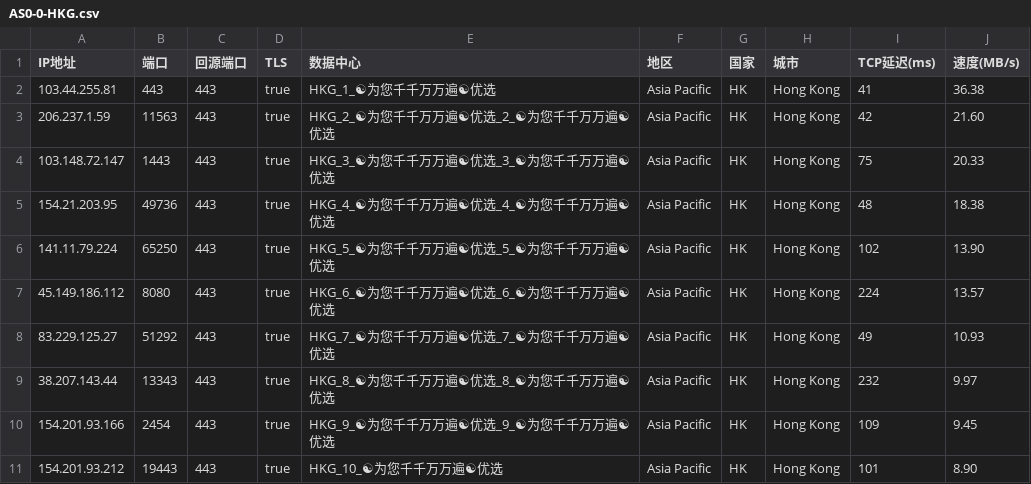
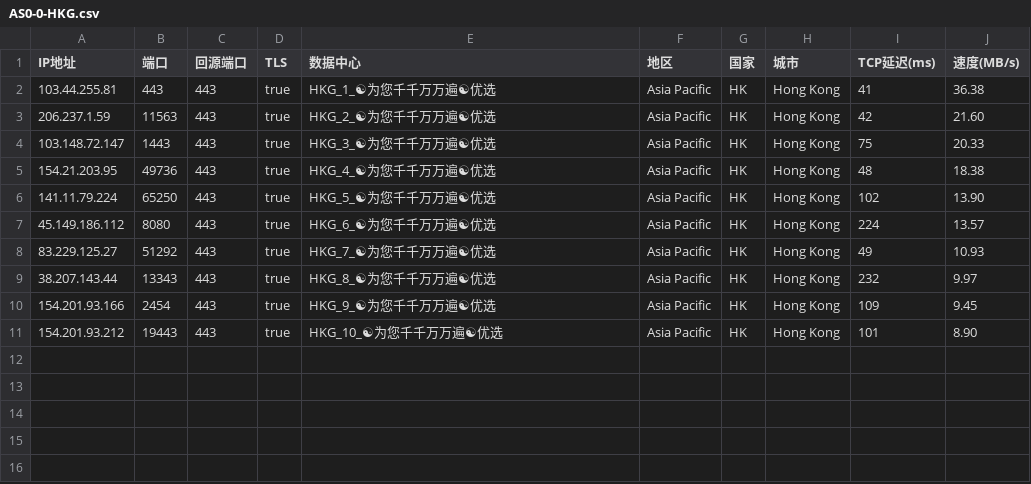
Before and after one commit to linanle/result, a CSV file: AS0-0-HKG.csv, drawn as a sheet.

Commit message:
Update AS0-0-HKG.csv

```diff
--- a/AS0-0-HKG.csv
+++ b/AS0-0-HKG.csv
@@ -2,10 +2,10 @@
 103.44.255.81,443,443,true,HKG_1_☯为您千千万万遍☯优选,Asia Pacific,HK,Hong Kong,41,36.38
-206.237.1.59,11563,443,true,HKG_2_☯为您千千万万遍☯优选_2_☯为您千千万万遍☯优选,Asia Pacific,HK,Hong Kong,42,21.60
-103.148.72.147,1443,443,true,HKG_3_☯为您千千万万遍☯优选_3_☯为您千千万万遍☯优选,Asia Pacific,HK,Hong Kong,75,20.33
-154.21.203.95,49736,443,true,HKG_4_☯为您千千万万遍☯优选_4_☯为您千千万万遍☯优选,Asia Pacific,HK,Hong Kong,48,18.38
-141.11.79.224,65250,443,true,HKG_5_☯为您千千万万遍☯优选_5_☯为您千千万万遍☯优选,Asia Pacific,HK,Hong Kong,102,13.90
-45.149.186.112,8080,443,true,HKG_6_☯为您千千万万遍☯优选_6_☯为您千千万万遍☯优选,Asia Pacific,HK,Hong Kong,224,13.57
-83.229.125.27,51292,443,true,HKG_7_☯为您千千万万遍☯优选_7_☯为您千千万万遍☯优选,Asia Pacific,HK,Hong Kong,49,10.93
-38.207.143.44,13343,443,true,HKG_8_☯为您千千万万遍☯优选_8_☯为您千千万万遍☯优选,Asia Pacific,HK,Hong Kong,232,9.97
-154.201.93.166,2454,443,true,HKG_9_☯为您千千万万遍☯优选_9_☯为您千千万万遍☯优选,Asia Pacific,HK,Hong Kong,109,9.45
+206.237.1.59,11563,443,true,HKG_2_☯为您千千万万遍☯优选,Asia Pacific,HK,Hong Kong,42,21.60
+103.148.72.147,1443,443,true,HKG_3_☯为您千千万万遍☯优选,Asia Pacific,HK,Hong Kong,75,20.33
+154.21.203.95,49736,443,true,HKG_4_☯为您千千万万遍☯优选,Asia Pacific,HK,Hong Kong,48,18.38
+141.11.79.224,65250,443,true,HKG_5_☯为您千千万万遍☯优选,Asia Pacific,HK,Hong Kong,102,13.90
+45.149.186.112,8080,443,true,HKG_6_☯为您千千万万遍☯优选,Asia Pacific,HK,Hong Kong,224,13.57
+83.229.125.27,51292,443,true,HKG_7_☯为您千千万万遍☯优选,Asia Pacific,HK,Hong Kong,49,10.93
+38.207.143.44,13343,443,true,HKG_8_☯为您千千万万遍☯优选,Asia Pacific,HK,Hong Kong,232,9.97
+154.201.93.166,2454,443,true,HKG_9_☯为您千千万万遍☯优选,Asia Pacific,HK,Hong Kong,109,9.45
 154.201.93.212,19443,443,true,HKG_10_☯为您千千万万遍☯优选,Asia Pacific,HK,Hong Kong,101,8.90
```
